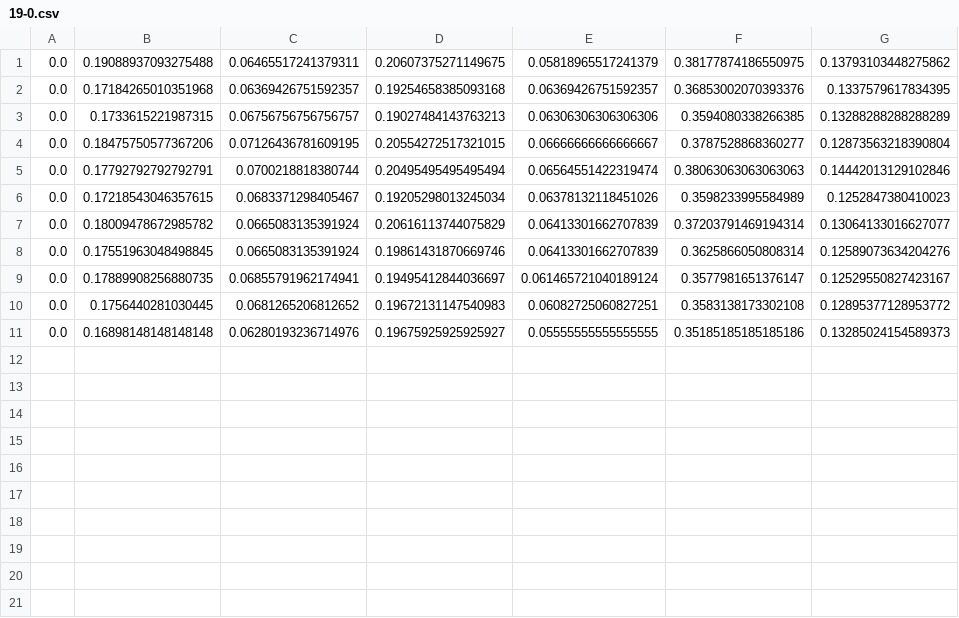
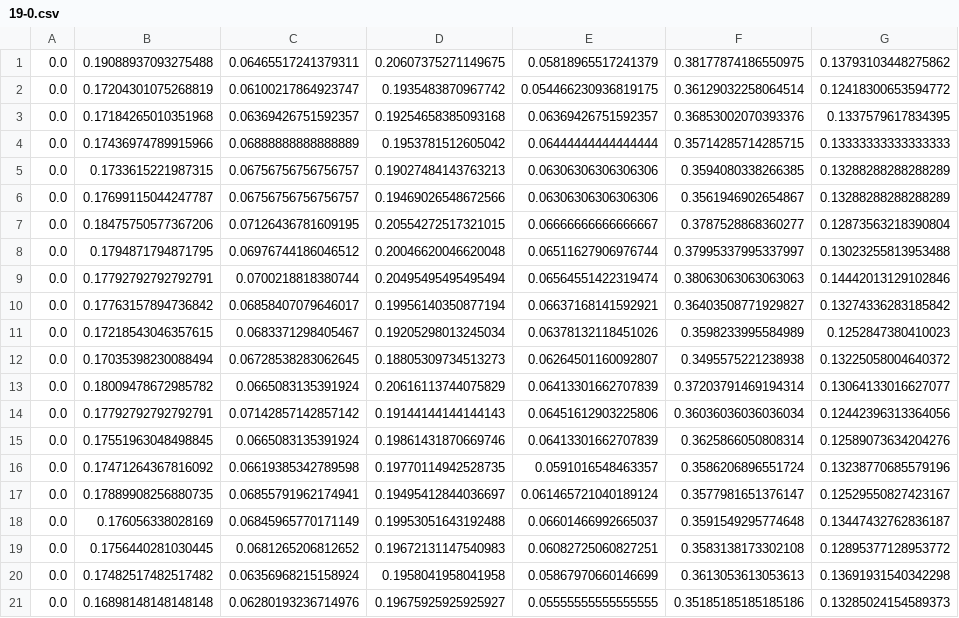
Before and after one commit to InspirAsianz/DrowsyDetection, a CSV file: feature data/19-0.csv, drawn as a sheet; the diff names each change by its address in the sheet, - before the commit and + after, or states it on an @@ line.

```diff
--- a/feature data/19-0.csv
+++ b/feature data/19-0.csv
+row 2: 0.0 | 0.17204301075268819 | 0.06100217864923747 | 0.1935483870967742 | 0.054466230936819175 | 0.36129032258064514 | 0.12418300653594772
+row 4: 0.0 | 0.17436974789915966 | 0.06888888888888889 | 0.1953781512605042 | 0.06444444444444444 | 0.35714285714285715 | 0.13333333333333333
+row 6: 0.0 | 0.17699115044247787 | 0.06756756756756757 | 0.19469026548672566 | 0.06306306306306306 | 0.3561946902654867 | 0.13288288288288289
+row 8: 0.0 | 0.1794871794871795 | 0.06976744186046512 | 0.20046620046620048 | 0.06511627906976744 | 0.37995337995337997 | 0.13023255813953488
+row 10: 0.0 | 0.17763157894736842 | 0.06858407079646017 | 0.19956140350877194 | 0.06637168141592921 | 0.36403508771929827 | 0.13274336283185842
+row 12: 0.0 | 0.17035398230088494 | 0.06728538283062645 | 0.18805309734513273 | 0.06264501160092807 | 0.3495575221238938 | 0.13225058004640372
+row 14: 0.0 | 0.17792792792792791 | 0.07142857142857142 | 0.19144144144144143 | 0.06451612903225806 | 0.36036036036036034 | 0.12442396313364056
+row 16: 0.0 | 0.17471264367816092 | 0.06619385342789598 | 0.19770114942528735 | 0.0591016548463357 | 0.3586206896551724 | 0.13238770685579196
+row 18: 0.0 | 0.176056338028169 | 0.06845965770171149 | 0.19953051643192488 | 0.06601466992665037 | 0.3591549295774648 | 0.13447432762836187
+row 20: 0.0 | 0.17482517482517482 | 0.06356968215158924 | 0.1958041958041958 | 0.05867970660146699 | 0.3613053613053613 | 0.13691931540342298
```
Also changed, not shown: feature data/01-0.csv, feature data/03-10.csv, 30 other files.
